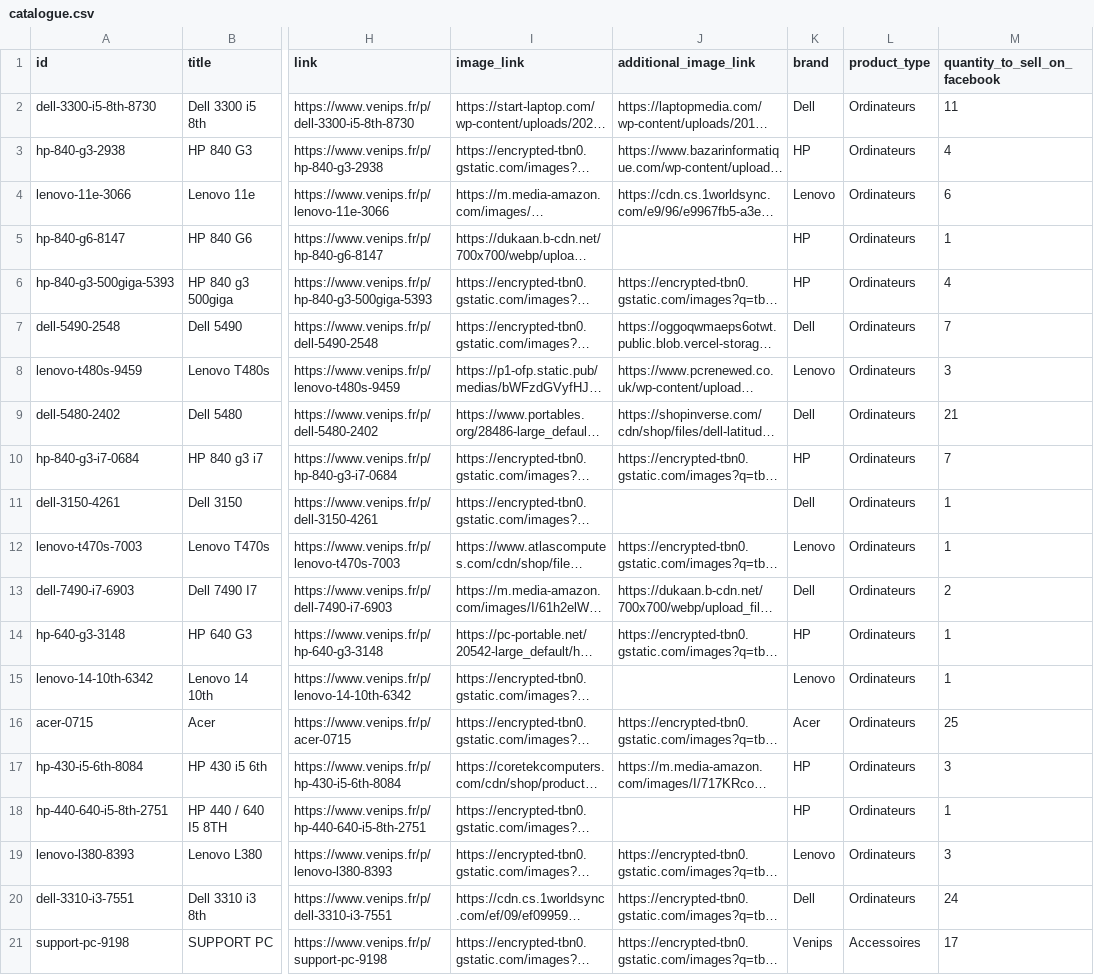
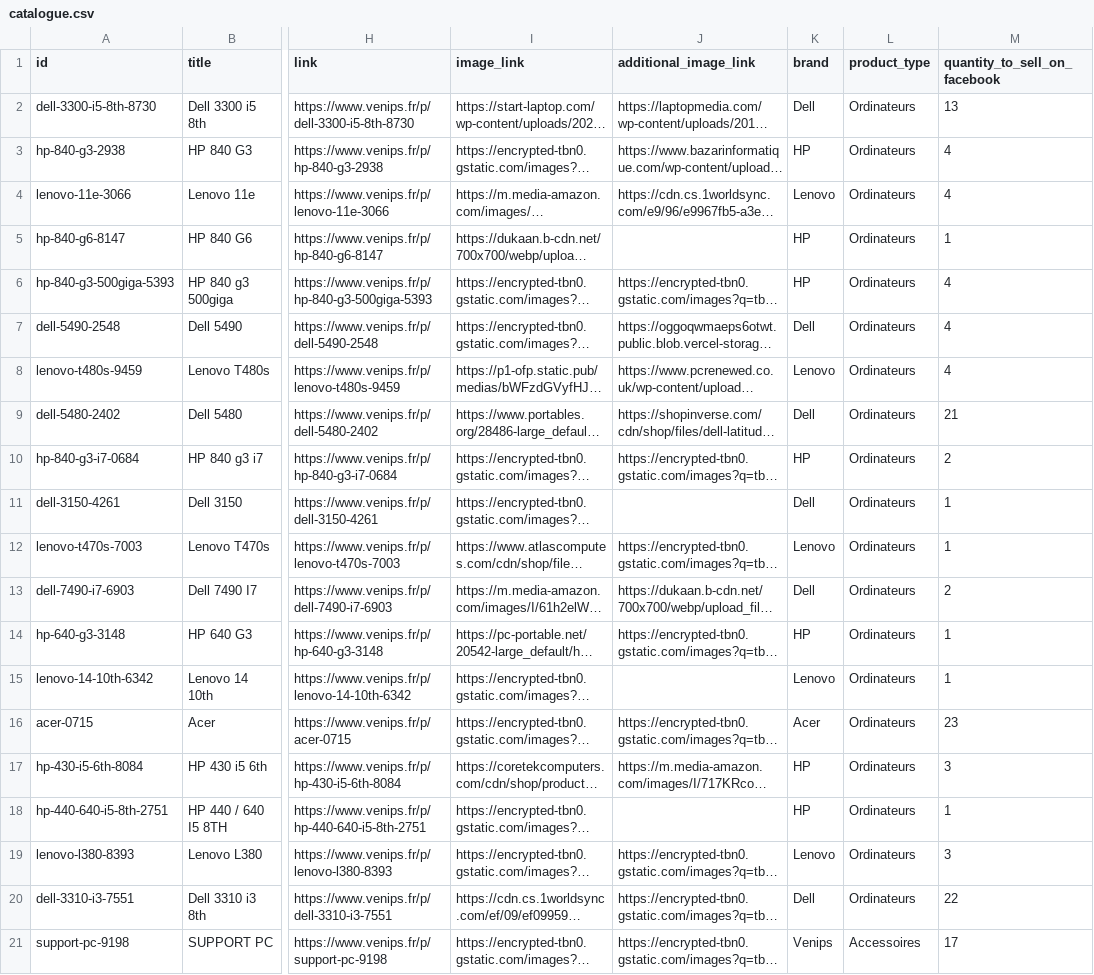
Before and after one commit to venipsgn-commit/venips-ecom, a CSV file: catalogue.csv, drawn as a sheet; only a part is shown, gaps mark what is left out; long unchanged cells end in …; the diff names each change by its address in the sheet, - before the commit and + after, or states it on an @@ line.

Commit message:
Mise à jour automatique des pages produits et du catalogue

```diff
--- a/catalogue.csv
+++ b/catalogue.csv
-M2 (quantity_to_sell_on_facebook): 11
+M2 (quantity_to_sell_on_facebook): 13
-M4 (quantity_to_sell_on_facebook): 6
+M4 (quantity_to_sell_on_facebook): 4
-M7 (quantity_to_sell_on_facebook): 7
+M7 (quantity_to_sell_on_facebook): 4
-M8 (quantity_to_sell_on_facebook): 3
+M8 (quantity_to_sell_on_facebook): 4
-M10 (quantity_to_sell_on_facebook): 7
+M10 (quantity_to_sell_on_facebook): 2
-M16 (quantity_to_sell_on_facebook): 25
+M16 (quantity_to_sell_on_facebook): 23
-M20 (quantity_to_sell_on_facebook): 24
+M20 (quantity_to_sell_on_facebook): 22
```
Also changed, not shown: 7 other files.
